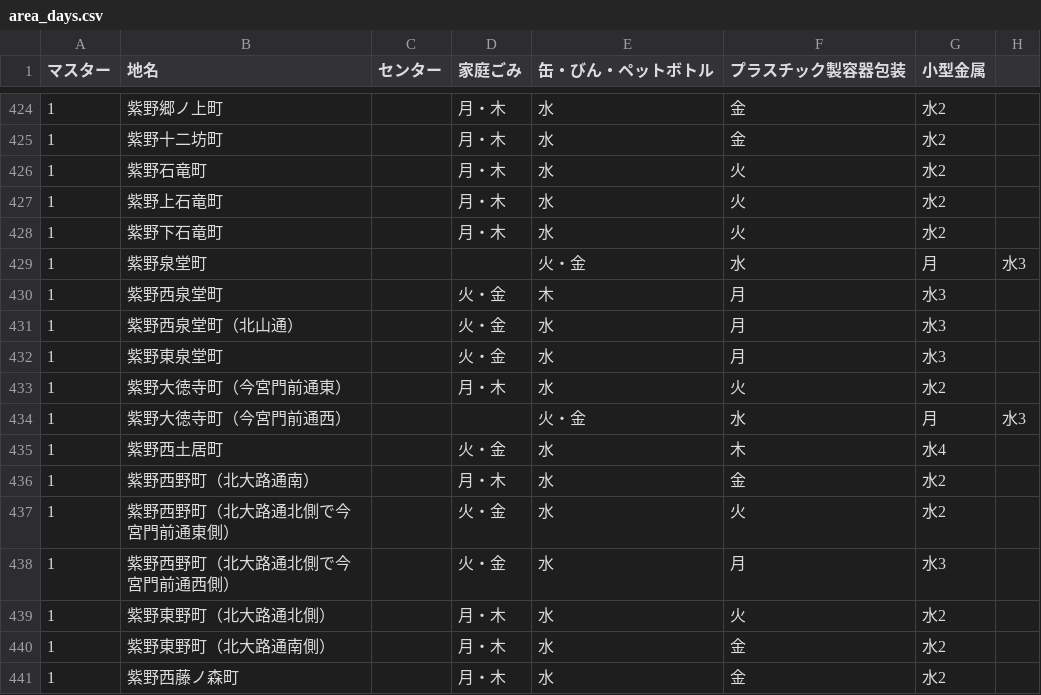
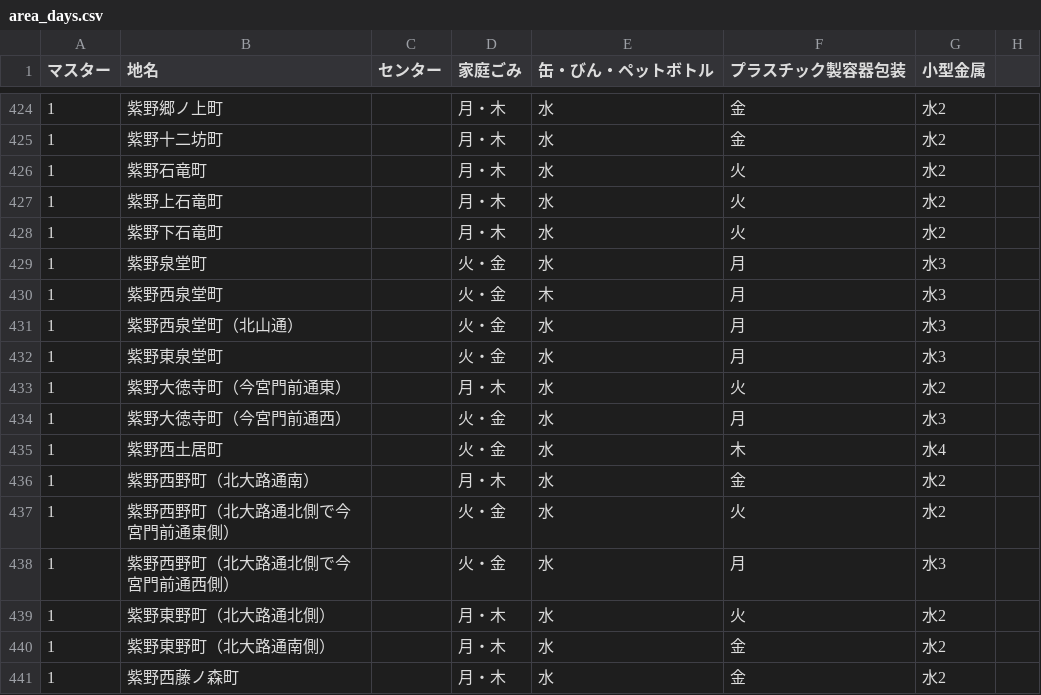
Before and after one commit to ofuku3f/5374osaka.github.com, a CSV file: data/area_days.csv, drawn as a sheet; only a part is shown, gaps mark what is left out.

Commit message:
Update area_days.csv

```diff
--- a/data/area_days.csv
+++ b/data/area_days.csv
@@ -428,3 +428,3 @@
 1,紫野下石竜町,,月・木,水,火,水2
-1,紫野泉堂町,,,火・金,水,月,水3
+1,紫野泉堂町,,火・金,水,月,水3
 1,紫野西泉堂町,,火・金,木,月,水3
@@ -433,3 +433,3 @@
 1,紫野大徳寺町（今宮門前通東）,,月・木,水,火,水2
-1,紫野大徳寺町（今宮門前通西）,,,火・金,水,月,水3
+1,紫野大徳寺町（今宮門前通西）,,火・金,水,月,水3
 1,紫野西土居町,,火・金,水,木,水4
```
